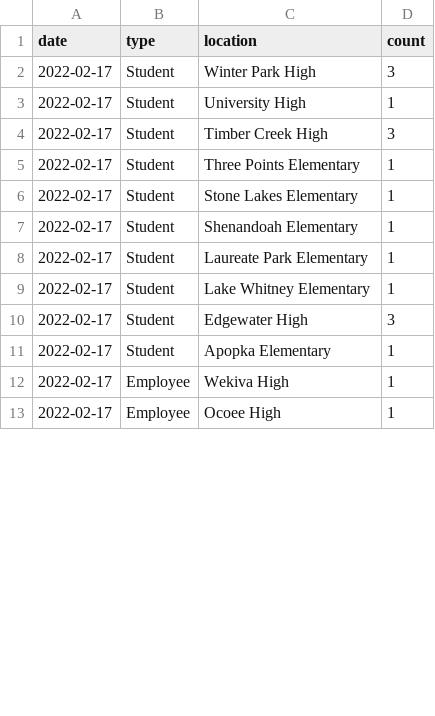
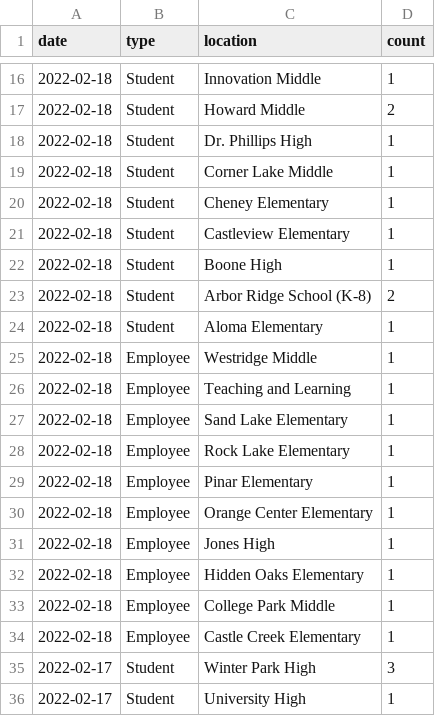
Before and after one commit to leggt/ocps-covid-csv, a CSV file: data/2021-2022-cases.csv, drawn as a sheet; only a part is shown, gaps mark what is left out; the shorter side is filled out with more unchanged rows; the diff covers the shown part only.

Commit message:
Updating data

```diff
--- a/data/2021-2022-cases.csv
+++ b/data/2021-2022-cases.csv
@@ -2 +16,20 @@ date,type,location,count
+2022-02-18,Student,Innovation Middle,1
+2022-02-18,Student,Howard Middle,2
+2022-02-18,Student,Dr. Phillips High,1
+2022-02-18,Student,Corner Lake Middle,1
+2022-02-18,Student,Cheney Elementary,1
+2022-02-18,Student,Castleview Elementary,1
+2022-02-18,Student,Boone High,1
+2022-02-18,Student,Arbor Ridge School (K-8),2
+2022-02-18,Student,Aloma Elementary,1
+2022-02-18,Employee,Westridge Middle,1
+2022-02-18,Employee,Teaching and Learning,1
+2022-02-18,Employee,Sand Lake Elementary,1
+2022-02-18,Employee,Rock Lake Elementary,1
+2022-02-18,Employee,Pinar Elementary,1
+2022-02-18,Employee,Orange Center Elementary,1
+2022-02-18,Employee,Jones High,1
+2022-02-18,Employee,Hidden Oaks Elementary,1
+2022-02-18,Employee,College Park Middle,1
+2022-02-18,Employee,Castle Creek Elementary,1
 2022-02-17,Student,Winter Park High,3
```
Also changed, not shown: 16 added rows and 2 removed rows elsewhere in this file.
